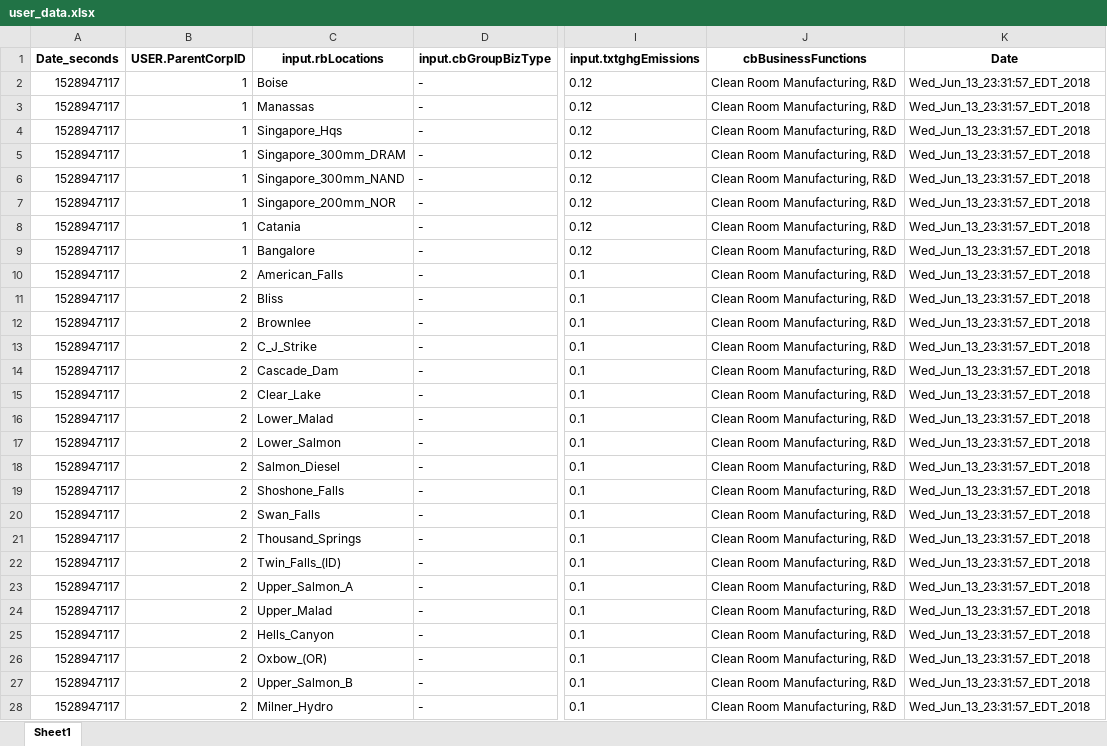
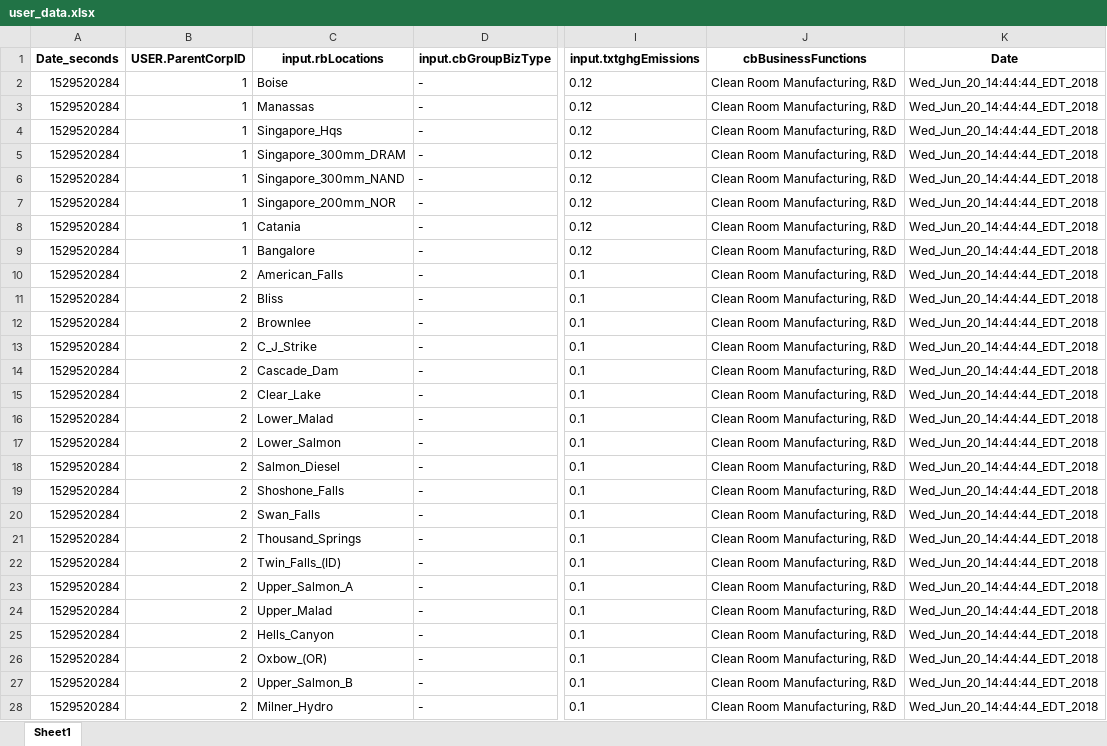
Before and after one commit to TheClimateService/UI-mockup, an Excel workbook: data/TCSDB/user_data.xlsx, sheet Sheet1, drawn as a sheet; only a part is shown, gaps mark what is left out; values as stored, in another font and other column widths than the file's, no borders; the diff covers the shown part only; the diff names each change by its address in the sheet, - before the commit and + after, or states it on an @@ line.

```diff
--- a/data/TCSDB/user_data.xlsx (sheet Sheet1)
+++ b/data/TCSDB/user_data.xlsx (sheet Sheet1)
-A2:A28 (Date_seconds): 1528947117
+A2:A28 (Date_seconds): 1529520284
-K2:K28 (Date): Wed_Jun_13_23:31:57_EDT_2018
+K2:K28 (Date): Wed_Jun_20_14:44:44_EDT_2018
```
Also changed, not shown: 540 edited cells elsewhere in this sheet, data/TCSDB/TCSDB_structure.xlsx, 48 other files.
